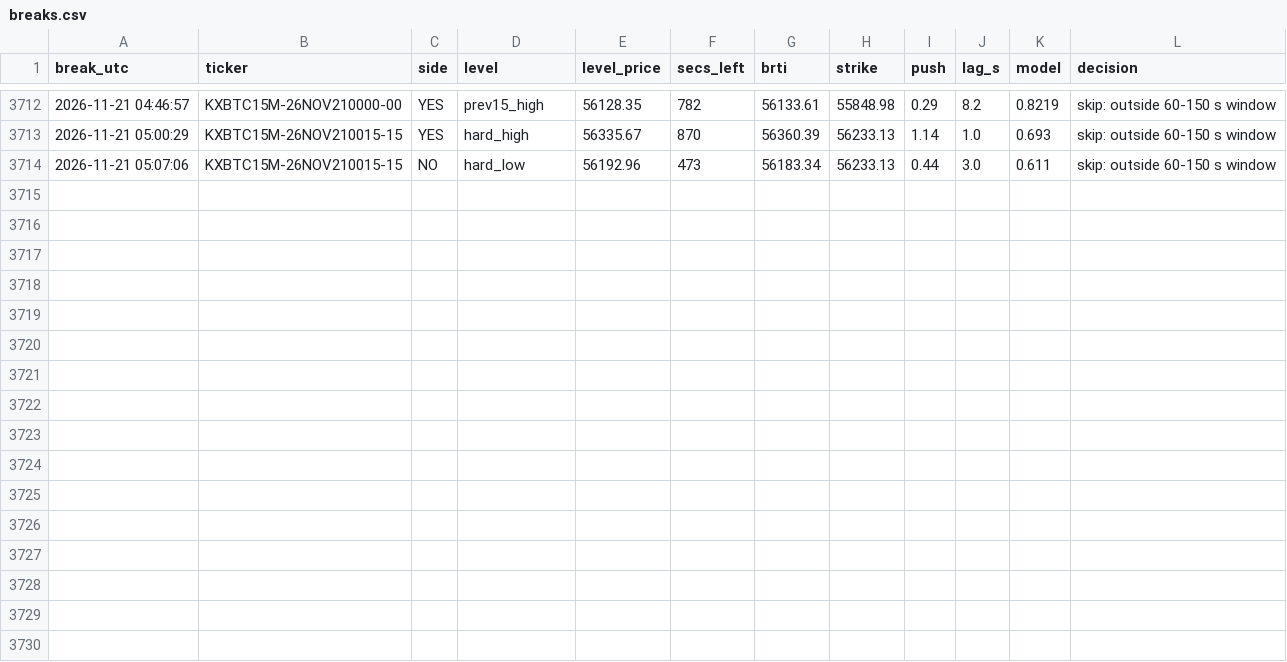
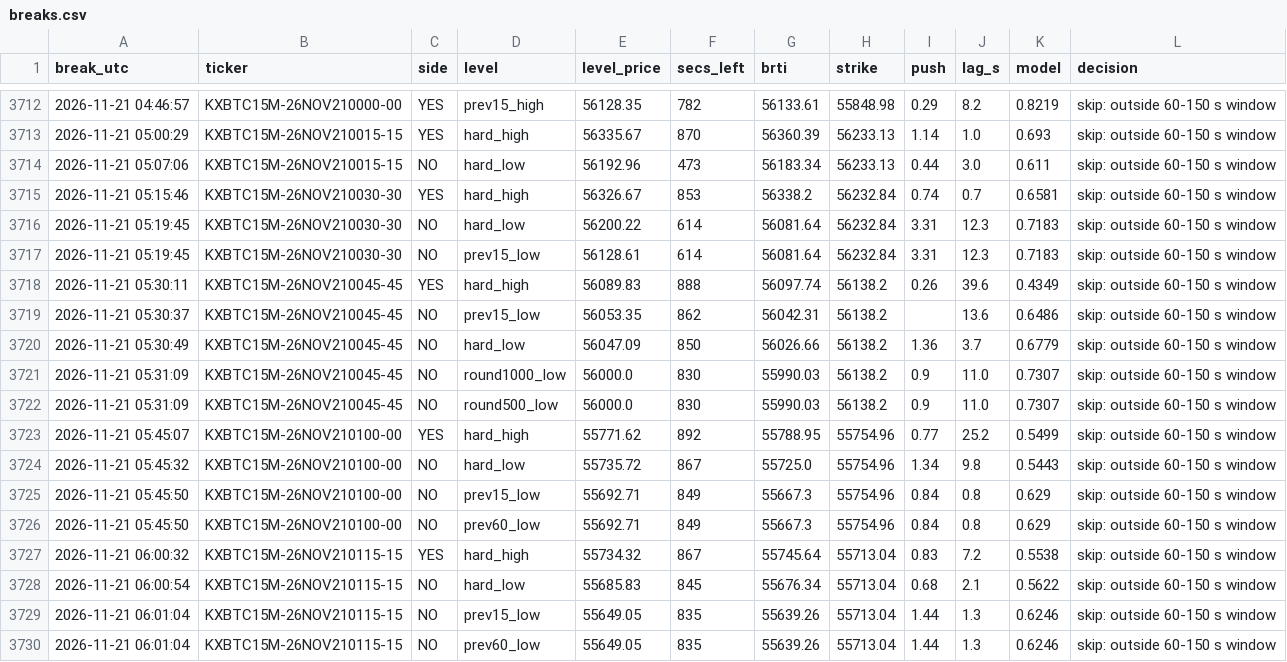
Before and after one commit to emmabuilders-ui/kalshi-btc-bot, a CSV file: fastpush/breaks.csv, drawn as a sheet; only a part is shown, gaps mark what is left out.

```diff
--- a/fastpush/breaks.csv
+++ b/fastpush/breaks.csv
@@ -3714 +3714,17 @@ break_utc,ticker,side,level,level_price,secs_left,brti,strike,push,lag_s,model,d
 2026-11-21 05:07:06,KXBTC15M-26NOV210015-15,NO,hard_low,56192.96,473,56183.34,56233.13,0.44,3.0,0.611,skip: outside 60-150 s window
+2026-11-21 05:15:46,KXBTC15M-26NOV210030-30,YES,hard_high,56326.67,853,56338.2,56232.84,0.74,0.7,0.6581,skip: outside 60-150 s window
+2026-11-21 05:19:45,KXBTC15M-26NOV210030-30,NO,hard_low,56200.22,614,56081.64,56232.84,3.31,12.3,0.7183,skip: outside 60-150 s window
+2026-11-21 05:19:45,KXBTC15M-26NOV210030-30,NO,prev15_low,56128.61,614,56081.64,56232.84,3.31,12.3,0.7183,skip: outside 60-150 s window
+2026-11-21 05:30:11,KXBTC15M-26NOV210045-45,YES,hard_high,56089.83,888,56097.74,56138.2,0.26,39.6,0.4349,skip: outside 60-150 s window
+2026-11-21 05:30:37,KXBTC15M-26NOV210045-45,NO,prev15_low,56053.35,862,56042.31,56138.2,,13.6,0.6486,skip: outside 60-150 s window
+2026-11-21 05:30:49,KXBTC15M-26NOV210045-45,NO,hard_low,56047.09,850,56026.66,56138.2,1.36,3.7,0.6779,skip: outside 60-150 s window
+2026-11-21 05:31:09,KXBTC15M-26NOV210045-45,NO,round1000_low,56000.0,830,55990.03,56138.2,0.9,11.0,0.7307,skip: outside 60-150 s window
+2026-11-21 05:31:09,KXBTC15M-26NOV210045-45,NO,round500_low,56000.0,830,55990.03,56138.2,0.9,11.0,0.7307,skip: outside 60-150 s window
+2026-11-21 05:45:07,KXBTC15M-26NOV210100-00,YES,hard_high,55771.62,892,55788.95,55754.96,0.77,25.2,0.5499,skip: outside 60-150 s window
+2026-11-21 05:45:32,KXBTC15M-26NOV210100-00,NO,hard_low,55735.72,867,55725.0,55754.96,1.34,9.8,0.5443,skip: outside 60-150 s window
+2026-11-21 05:45:50,KXBTC15M-26NOV210100-00,NO,prev15_low,55692.71,849,55667.3,55754.96,0.84,0.8,0.629,skip: outside 60-150 s window
+2026-11-21 05:45:50,KXBTC15M-26NOV210100-00,NO,prev60_low,55692.71,849,55667.3,55754.96,0.84,0.8,0.629,skip: outside 60-150 s window
+2026-11-21 06:00:32,KXBTC15M-26NOV210115-15,YES,hard_high,55734.32,867,55745.64,55713.04,0.83,7.2,0.5538,skip: outside 60-150 s window
+2026-11-21 06:00:54,KXBTC15M-26NOV210115-15,NO,hard_low,55685.83,845,55676.34,55713.04,0.68,2.1,0.5622,skip: outside 60-150 s window
+2026-11-21 06:01:04,KXBTC15M-26NOV210115-15,NO,prev15_low,55649.05,835,55639.26,55713.04,1.44,1.3,0.6246,skip: outside 60-150 s window
+2026-11-21 06:01:04,KXBTC15M-26NOV210115-15,NO,prev60_low,55649.05,835,55639.26,55713.04,1.44,1.3,0.6246,skip: outside 60-150 s window
```
Also changed, not shown: 3 other files.
